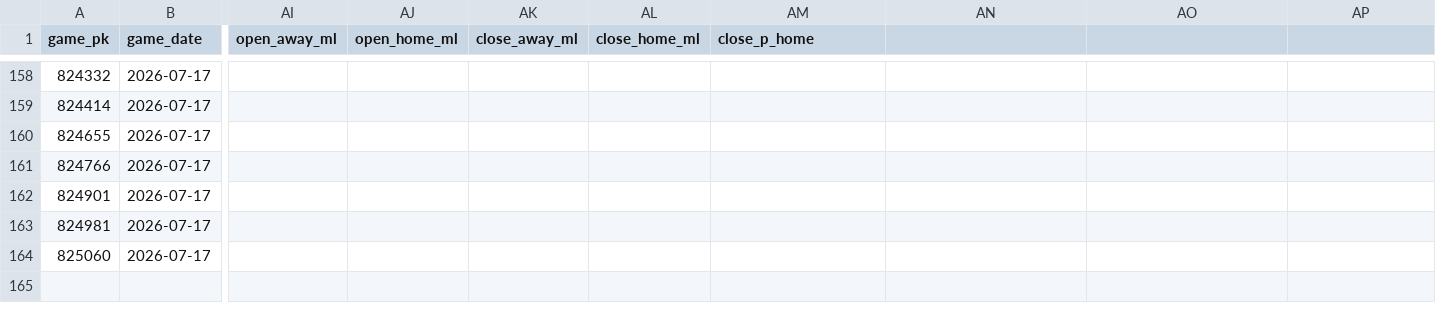
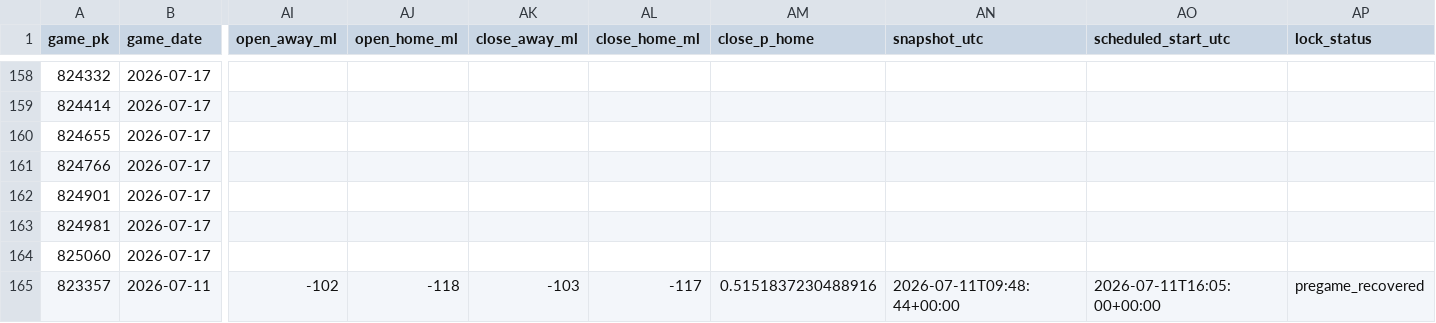
Before and after one commit to Dave356w/Dave356w, a CSV file: data/mlb_lean_ledger.csv, drawn as a sheet; only a part is shown, gaps mark what is left out; rows hold the shown columns only; the diff names each change by its address in the sheet, - before the commit and + after, or states it on an @@ line.

Commit message:
Fix pregame ledger integrity and slate completeness (#7)
Hard-lock pregame snapshots, restore the missing makeup-game grade, keep the full slate visible, refresh grades after ingestion, preserve market history, and add regression tests.

```diff
--- a/data/mlb_lean_ledger.csv
+++ b/data/mlb_lean_ledger.csv
-AN1: (empty)
+AN1: snapshot_utc
-AO1: (empty)
+AO1: scheduled_start_utc
-AP1: (empty)
+AP1: lock_status
+row 165: 823357 | 2026-07-11 | -102 | -118 | -103 | -117 | 0.5151837230488916 | 2026-07-11T09:48:44+00:00 | 2026-07-11T16:05:00+00:00 | pregame_recovered
```
Also changed, not shown: 8 other files.
